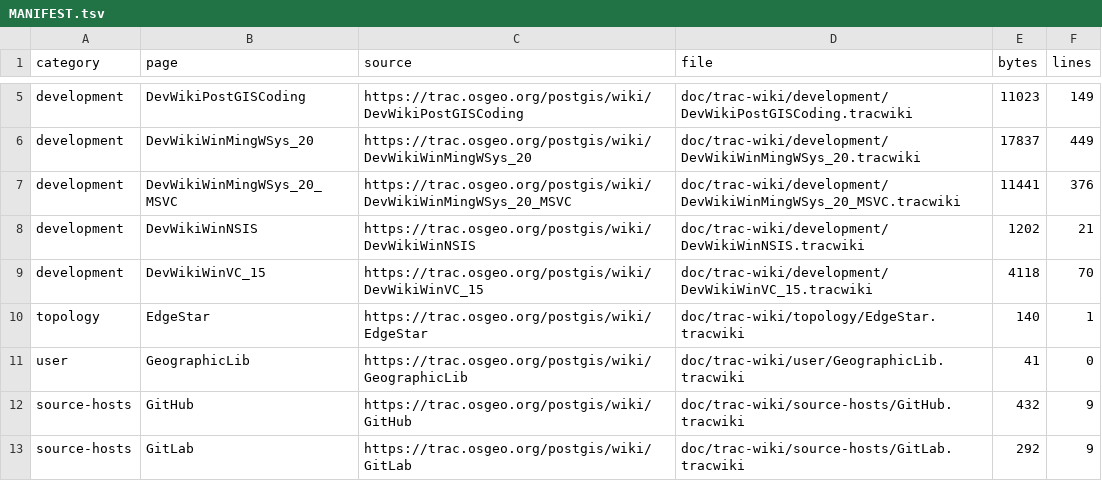
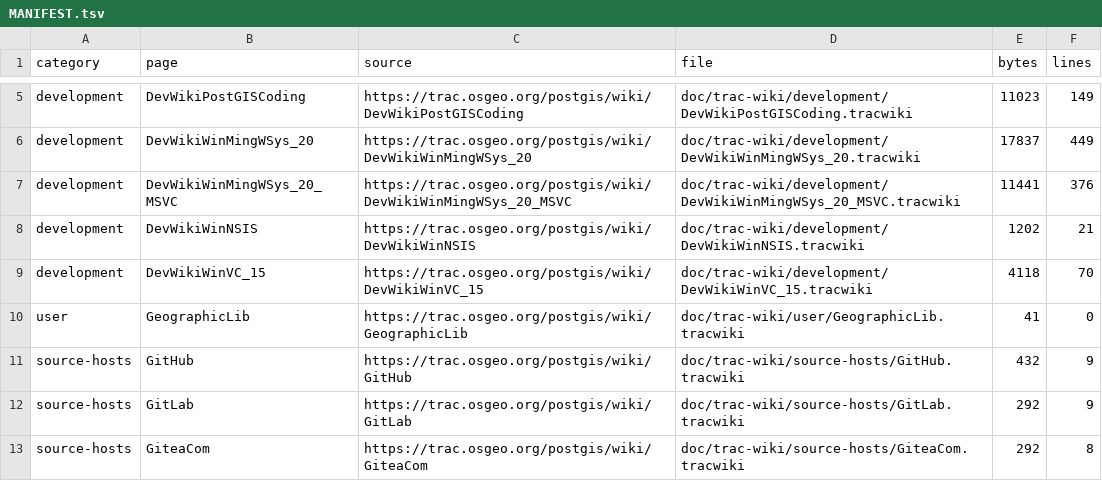
Before and after one commit to Komzpa/postgis, a TSV file: doc/trac-wiki/MANIFEST.tsv, drawn as a sheet; only a part is shown, gaps mark what is left out; the shorter side is filled out with more unchanged rows.

Commit message:
doc: fold edge star wiki source

```diff
--- a/doc/trac-wiki/MANIFEST.tsv
+++ b/doc/trac-wiki/MANIFEST.tsv
@@ -9,3 +9,2 @@ development	DevWikiWinNSIS	https://trac.osgeo.org/postgis/wiki/DevWikiWinNSIS	do
 development	DevWikiWinVC_15	https://trac.osgeo.org/postgis/wiki/DevWikiWinVC_15	doc/trac-wiki/development/DevWikiWinVC_15.tracwiki	4118	70
-topology	EdgeStar	https://trac.osgeo.org/postgis/wiki/EdgeStar	doc/trac-wiki/topology/EdgeStar.tracwiki	140	1
 user	GeographicLib	https://trac.osgeo.org/postgis/wiki/GeographicLib	doc/trac-wiki/user/GeographicLib.tracwiki	41	0
```
Also changed, not shown: 4 other files.
